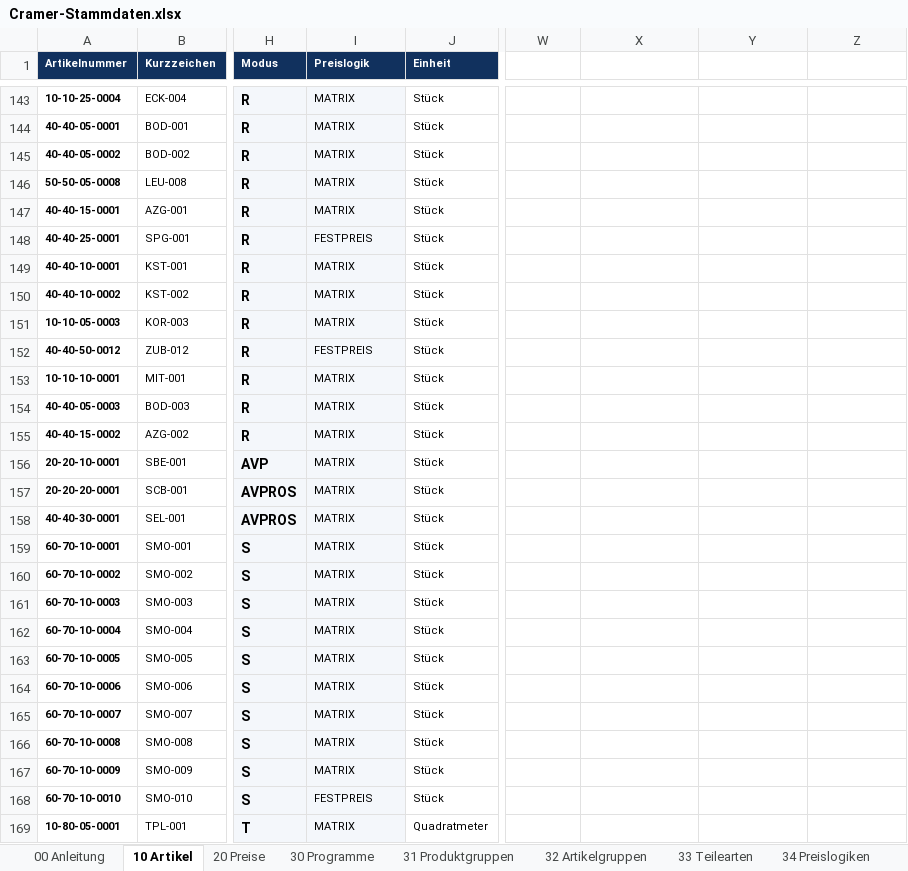
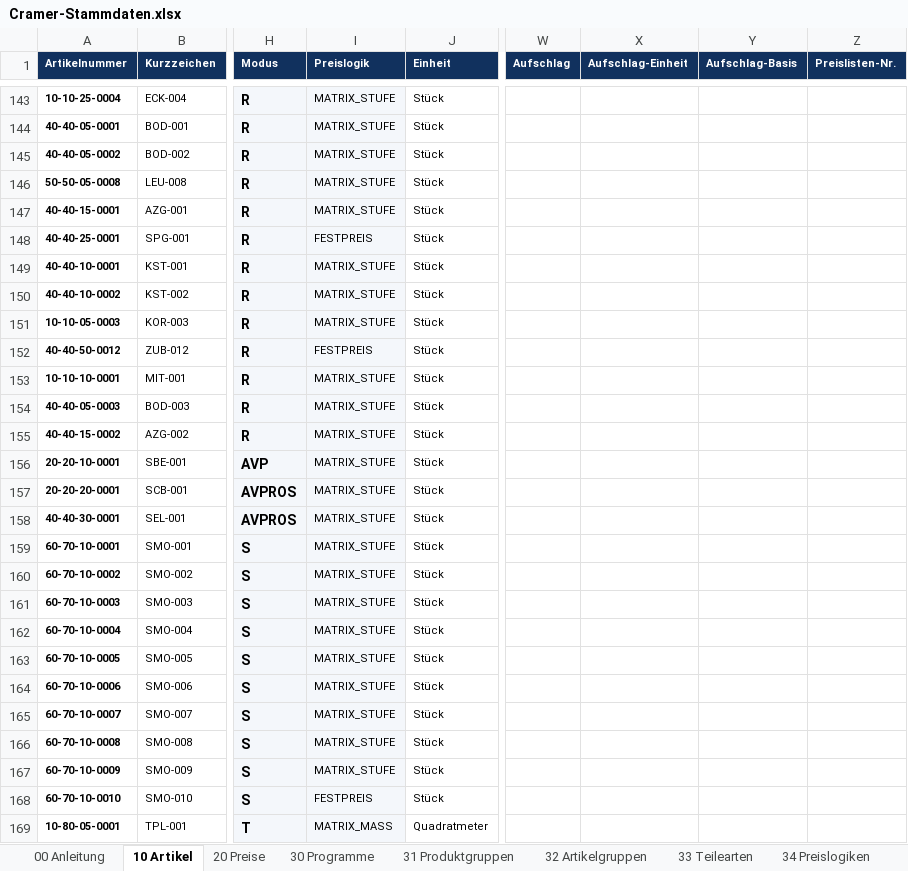
Before and after one commit to shirocasa01-pixel/Cramer-Konfigurator-v2, an Excel workbook: app/Cramer-Stammdaten.xlsx, sheet 10 Artikel, drawn as a sheet; only a part is shown, gaps mark what is left out; values as stored, in another font and other column widths than the file's, no borders; the diff covers the shown part only; the diff names each change by its address in the sheet, - before the commit and + after, or states it on an @@ line.

```diff
--- a/app/Cramer-Stammdaten.xlsx (sheet 10 Artikel)
+++ b/app/Cramer-Stammdaten.xlsx (sheet 10 Artikel)
-W1: (empty)
+W1: Aufschlag
-W1:Z1 fill: none
+W1:Z1 fill: #11315E
-X1: (empty)
+X1: Aufschlag-Einheit
-Y1: (empty)
+Y1: Aufschlag-Basis
-Z1: (empty)
+Z1: Preislisten-Nr.
-I143:I147 (Preislogik): MATRIX
+I143:I147 (Preislogik): MATRIX_STUFE
-I149:I151 (Preislogik): MATRIX
+I149:I151 (Preislogik): MATRIX_STUFE
-I153:I167 (Preislogik): MATRIX
+I153:I167 (Preislogik): MATRIX_STUFE
-I169 (Preislogik): MATRIX
+I169 (Preislogik): MATRIX_MASS
```
Also changed, not shown: 2 added rows and 114 edited cells elsewhere in this sheet, sheet 34 Preislogiken, sheet 50 Meta, sheet 32 Artikelgruppen, sheet 20 Preise, 33 other files.
